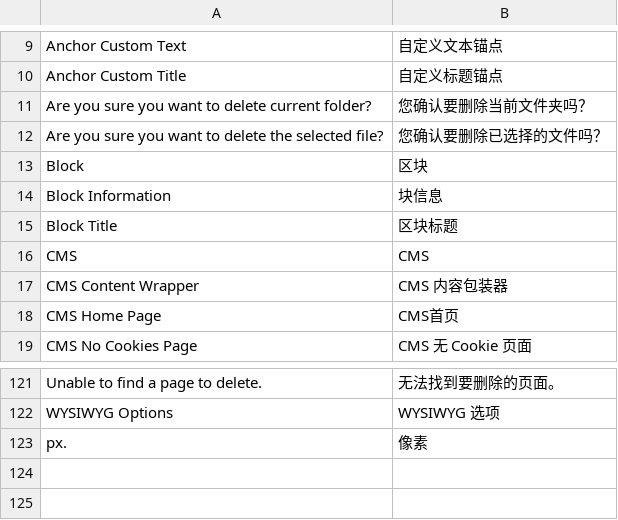
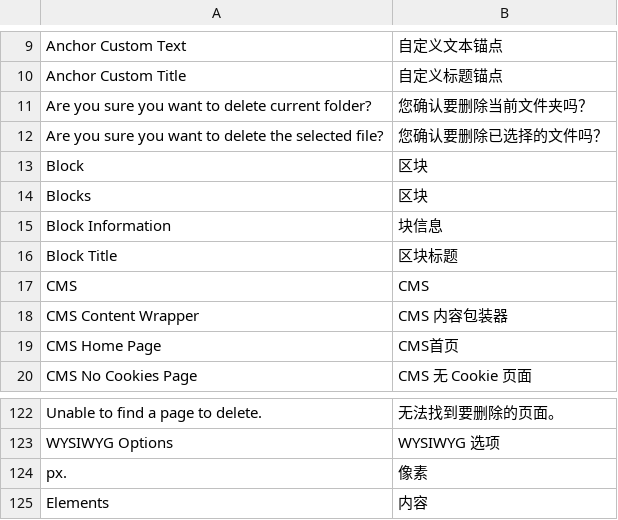
Before and after one commit to findever/mgt2, a CSV file: app/code/Magento/Cms/i18n/zh_CN.csv, drawn as a sheet; only a part is shown, gaps mark what is left out; the diff names each change by its address in the sheet, - before the commit and + after, or states it on an @@ line.

```diff
--- a/app/code/Magento/Cms/i18n/zh_CN.csv
+++ b/app/code/Magento/Cms/i18n/zh_CN.csv
+row 14: Blocks | 区块
+row 125: Elements | 内容
```
Also changed, not shown: app/code/Magento/CatalogRule/i18n/zh_CN.csv, app/code/Magento/Core/i18n/zh_CN.csv, 9 other files.
